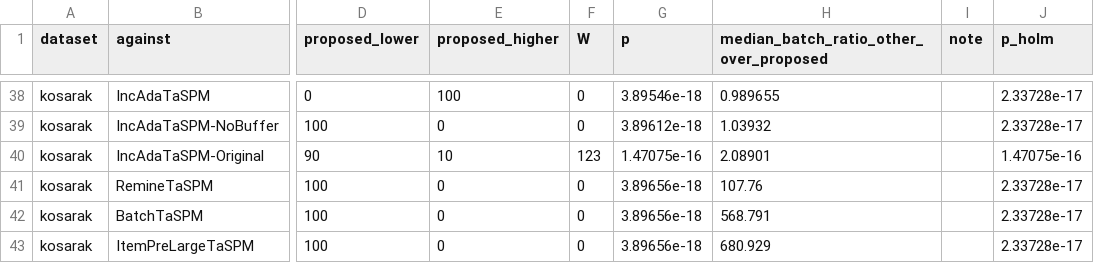
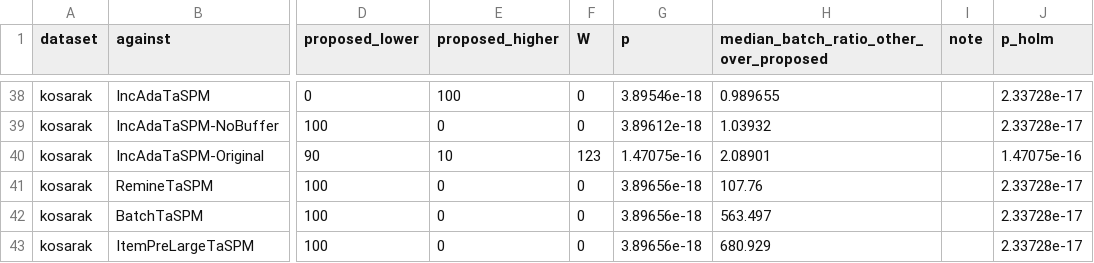
Before and after one commit to tran-minh-thai/adaptive-itr-spm, a TSV file: results/stream-bench-analysis/PC-THAI/stats_wilcoxon_batches.tsv, drawn as a sheet; only a part is shown, gaps mark what is left out; the diff covers the shown part only; the diff names each change by its address in the sheet, - before the commit and + after, or states it on an @@ line.

```diff
--- a/results/stream-bench-analysis/PC-THAI/stats_wilcoxon_batches.tsv
+++ b/results/stream-bench-analysis/PC-THAI/stats_wilcoxon_batches.tsv
-H42: 568.791
+H42: 563.497
```
Also changed, not shown: 5 edited cells elsewhere in this file, results/stream-bench-analysis/PC-THAI/stats_wilcoxon_datasets.tsv, 3 other files.
